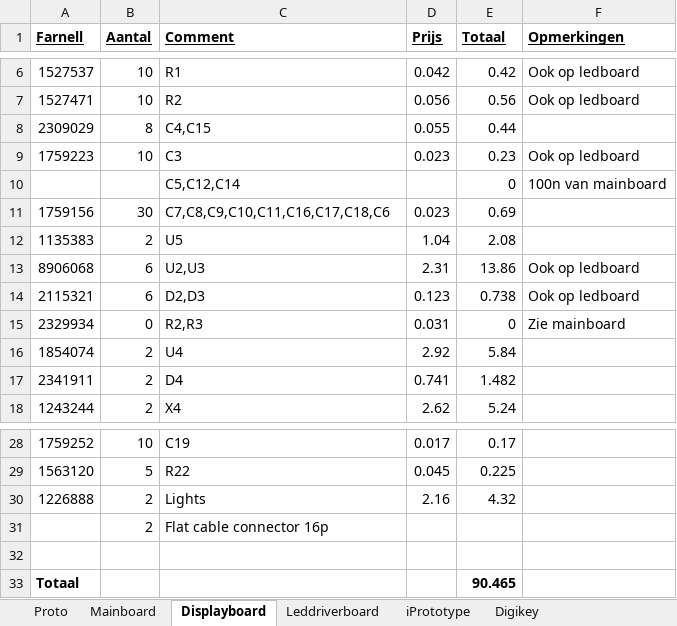
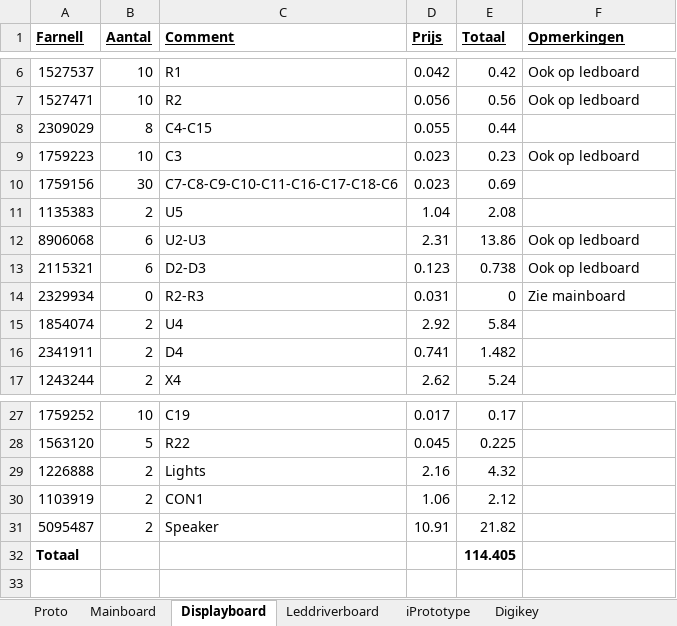
Before and after one commit to Kbij/rgb-clock, an Excel workbook: trunk/pcb/RGBClock/BOM-Farnell-Digikey.xlsx, sheet Displayboard, drawn as a sheet; only a part is shown, gaps mark what is left out; values as stored, in another font and other column widths than the file's, no borders; removed rows and columns are numbered as before the commit, all else as after; the diff names each change by its address in the sheet, - before the commit and + after, or states it on an @@ line.

```diff
--- a/trunk/pcb/RGBClock/BOM-Farnell-Digikey.xlsx (sheet Displayboard)
+++ b/trunk/pcb/RGBClock/BOM-Farnell-Digikey.xlsx (sheet Displayboard)
-C8 (Comment): C4,C15
+C8 (Comment): C4-C15
-row 10:  |  | C5,C12,C14 |  | 0 | 100n van mainboard
-C10 (Comment): C7,C8,C9,C10,C11,C16,C17,C18,C6
+C10 (Comment): C7-C8-C9-C10-C11-C16-C17-C18-C6
-C12 (Comment): U2,U3
+C12 (Comment): U2-U3
-C13 (Comment): D2,D3
+C13 (Comment): D2-D3
-C14 (Comment): R2,R3
+C14 (Comment): R2-R3
-row 31:  | 2 | Flat cable connector 16p
-row 30: (empty)
+row 30: 1103919 | 2 | CON1 | 1.06 | 2.12
+row 31: 5095487 | 2 | Speaker | 10.91 | 21.82
-E32 (Totaal): 90.465
+E32 (Totaal): 114.405
```
Also changed, not shown: sheet Mainboard, sheet Leddriverboard, sheet Digikey, other sheet tabs, formulas that keep their value, 1 other file.
